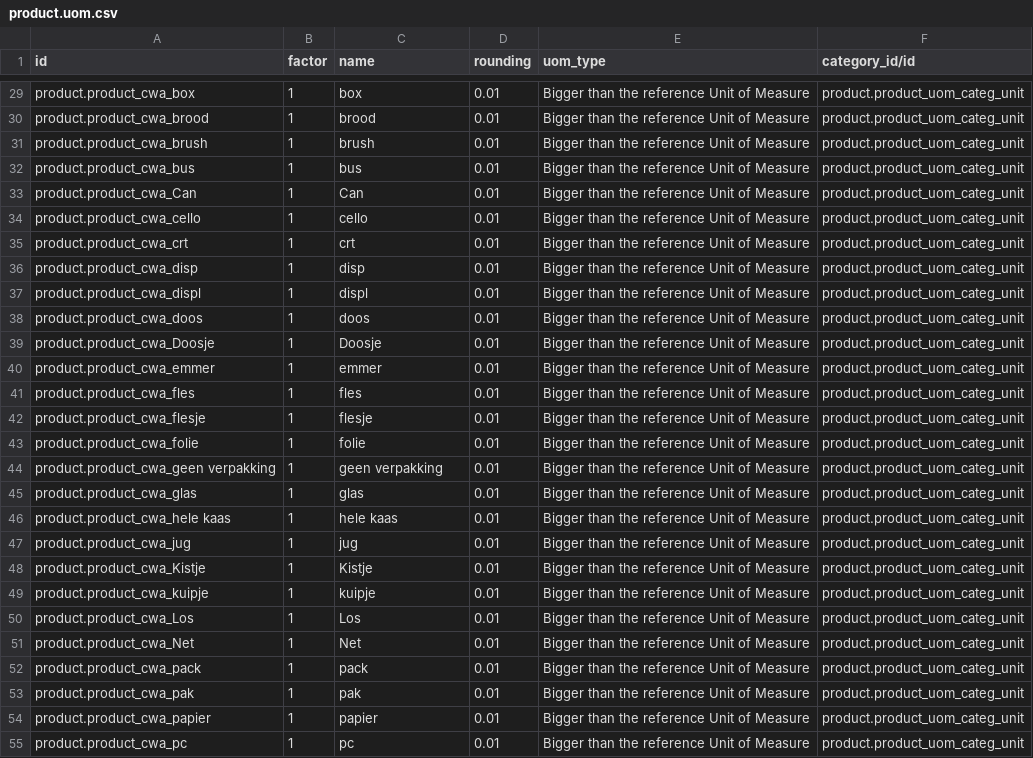
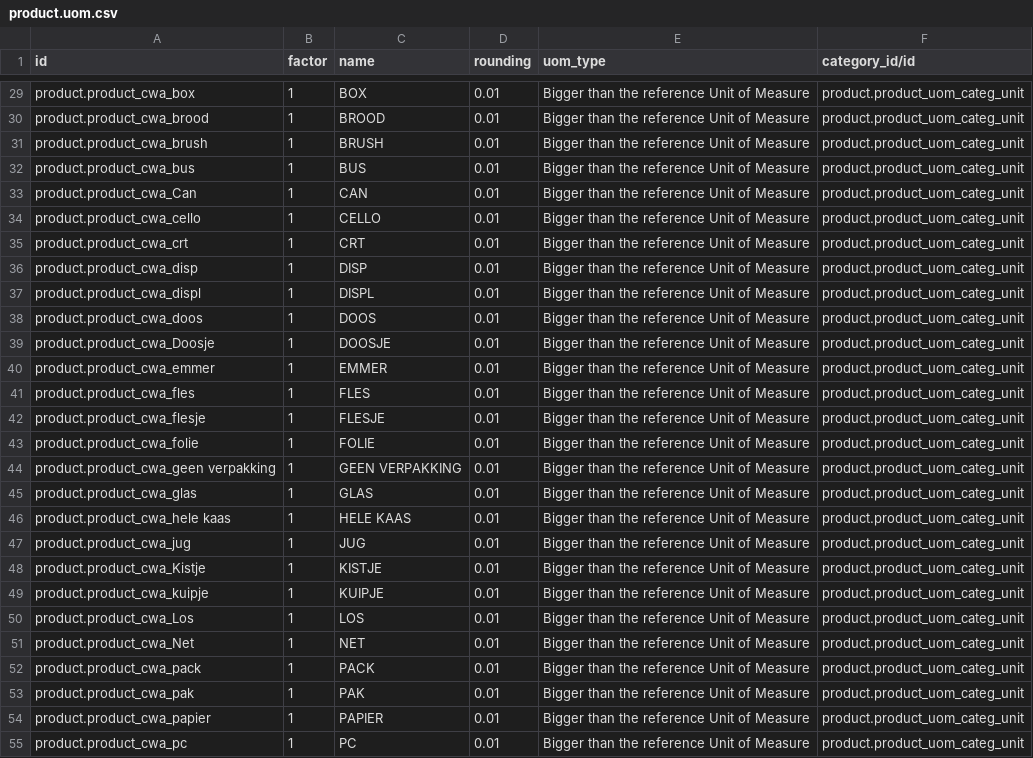
Before and after one commit to woepwoep/cwa_module, a CSV file: data/product.uom.csv, drawn as a sheet; only a part is shown, gaps mark what is left out; the diff covers the shown part only; the diff names each change by its address in the sheet, - before the commit and + after, or states it on an @@ line.

```diff
--- a/data/product.uom.csv
+++ b/data/product.uom.csv
-C29 (name): box
+C29 (name): BOX
-C30 (name): brood
+C30 (name): BROOD
-C31 (name): brush
+C31 (name): BRUSH
-C32 (name): bus
+C32 (name): BUS
-C33 (name): Can
+C33 (name): CAN
-C34 (name): cello
+C34 (name): CELLO
-C35 (name): crt
+C35 (name): CRT
-C36 (name): disp
+C36 (name): DISP
-C37 (name): displ
+C37 (name): DISPL
-C38 (name): doos
+C38 (name): DOOS
-C39 (name): Doosje
+C39 (name): DOOSJE
-C40 (name): emmer
+C40 (name): EMMER
-C41 (name): fles
+C41 (name): FLES
-C42 (name): flesje
+C42 (name): FLESJE
-C43 (name): folie
+C43 (name): FOLIE
-C44 (name): geen verpakking
+C44 (name): GEEN VERPAKKING
-C45 (name): glas
+C45 (name): GLAS
-C46 (name): hele kaas
+C46 (name): HELE KAAS
-C47 (name): jug
+C47 (name): JUG
-C48 (name): Kistje
+C48 (name): KISTJE
-C49 (name): kuipje
+C49 (name): KUIPJE
-C50 (name): Los
+C50 (name): LOS
-C51 (name): Net
+C51 (name): NET
-C52 (name): pack
+C52 (name): PACK
-C53 (name): pak
+C53 (name): PAK
-C54 (name): papier
+C54 (name): PAPIER
-C55 (name): pc
+C55 (name): PC
```
Also changed, not shown: 50 edited cells elsewhere in this file, 14 other files.
